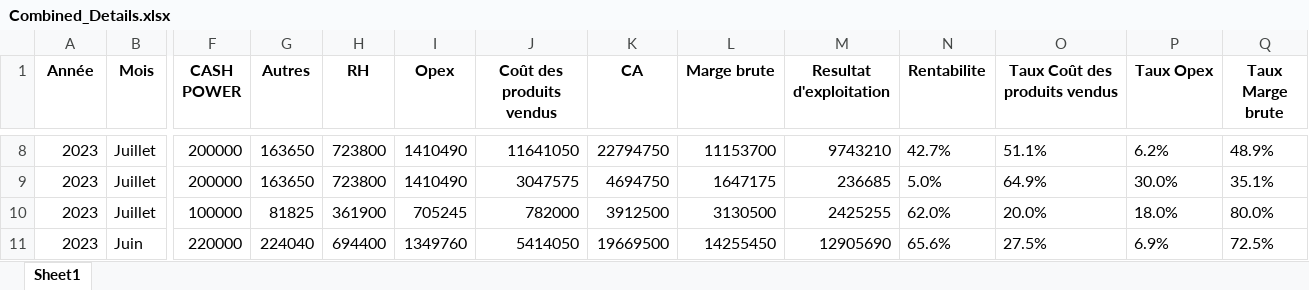
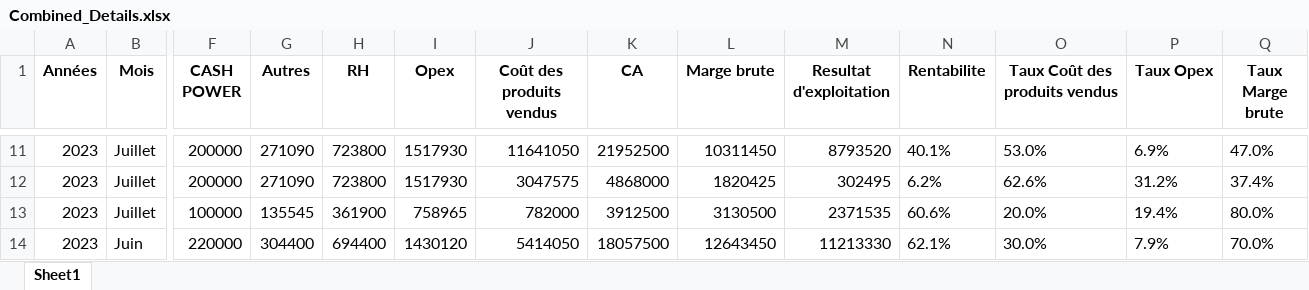
Before and after one commit to LabTech14/Dashboard-Taboo, an Excel workbook: inputcons/Combined_Details.xlsx, sheet Sheet1, drawn as a sheet; only a part is shown, gaps mark what is left out; values as stored, in another font and other column widths than the file's, no borders; addresses are those after the commit; the diff covers the shown part only; the diff names each change by its address in the sheet, - before the commit and + after, or states it on an @@ line.

```diff
--- a/inputcons/Combined_Details.xlsx (sheet Sheet1)
+++ b/inputcons/Combined_Details.xlsx (sheet Sheet1)
-A1: Année
+A1: Années
-G11:G12 (Autres): 163650
+G11:G12 (Autres): 271090
-I11:I12 (Opex): 1410490
+I11:I12 (Opex): 1517930
-K11 (CA): 22794750
+K11 (CA): 21952500
-L11 (Marge brute): 11153700
+L11 (Marge brute): 10311450
-M11 (Resultat d'exploitation): 9743210
+M11 (Resultat d'exploitation): 8793520
-N11 (Rentabilite): 42.7%
+N11 (Rentabilite): 40.1%
-O11 (Taux Coût des produits vendus): 51.1%
+O11 (Taux Coût des produits vendus): 53.0%
-P11 (Taux Opex): 6.2%
+P11 (Taux Opex): 6.9%
-Q11 (Taux Marge brute): 48.9%
+Q11 (Taux Marge brute): 47.0%
-K12 (CA): 4694750
+K12 (CA): 4868000
-L12 (Marge brute): 1647175
+L12 (Marge brute): 1820425
-M12 (Resultat d'exploitation): 236685
+M12 (Resultat d'exploitation): 302495
-N12 (Rentabilite): 5.0%
+N12 (Rentabilite): 6.2%
-O12 (Taux Coût des produits vendus): 64.9%
+O12 (Taux Coût des produits vendus): 62.6%
-P12 (Taux Opex): 30.0%
+P12 (Taux Opex): 31.2%
-Q12 (Taux Marge brute): 35.1%
+Q12 (Taux Marge brute): 37.4%
-G13 (Autres): 81825
+G13 (Autres): 135545
-I13 (Opex): 705245
+I13 (Opex): 758965
-M13 (Resultat d'exploitation): 2425255
+M13 (Resultat d'exploitation): 2371535
-N13 (Rentabilite): 62.0%
+N13 (Rentabilite): 60.6%
-P13 (Taux Opex): 18.0%
+P13 (Taux Opex): 19.4%
-G14 (Autres): 224040
+G14 (Autres): 304400
-I14 (Opex): 1349760
+I14 (Opex): 1430120
-K14 (CA): 19669500
+K14 (CA): 18057500
-L14 (Marge brute): 14255450
+L14 (Marge brute): 12643450
-M14 (Resultat d'exploitation): 12905690
+M14 (Resultat d'exploitation): 11213330
-N14 (Rentabilite): 65.6%
+N14 (Rentabilite): 62.1%
-O14 (Taux Coût des produits vendus): 27.5%
+O14 (Taux Coût des produits vendus): 30.0%
-P14 (Taux Opex): 6.9%
+P14 (Taux Opex): 7.9%
-Q14 (Taux Marge brute): 72.5%
+Q14 (Taux Marge brute): 70.0%
```
Also changed, not shown: 18 added rows and 137 edited cells elsewhere in this sheet, Analyse.xlsx, Analyse_Globale.xlsx, 47 other files.
